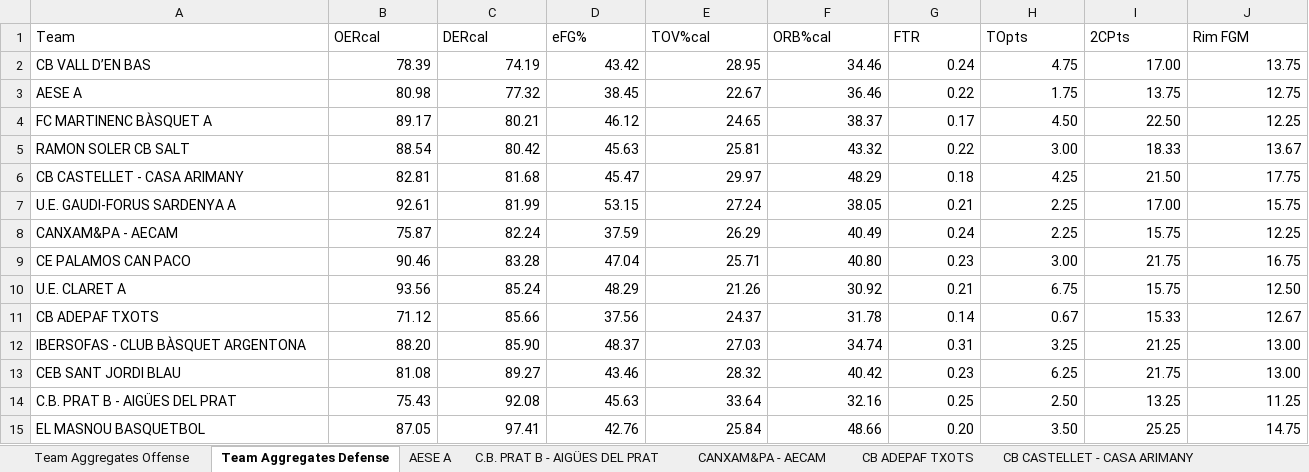
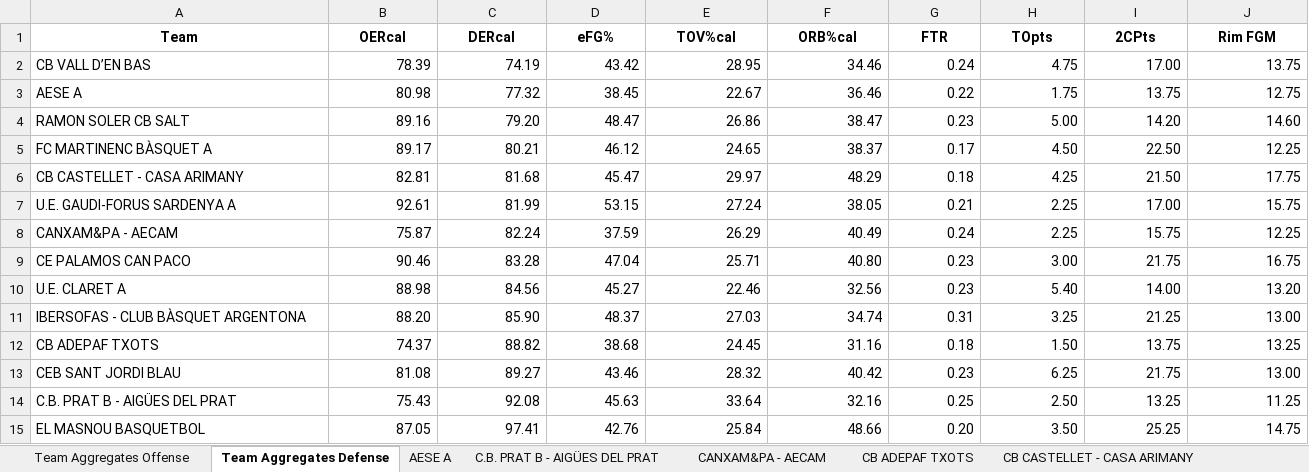
Before and after one commit to jeffreyabbot/basketball-analytics-app, an Excel workbook: data/raw/Copa_2026_2027/aggregate/aggregated_game_stats_with_defense.xlsx, sheet Team Aggregates Defense, drawn as a sheet; only a part is shown; values as stored, in another font and other column widths than the file's, no borders; charts and pictures not drawn; removed rows and columns are numbered as before the commit, all else as after; rows hold the shown columns only; the diff covers the shown part only; the diff names each change by its address in the sheet, - before the commit and + after, or states it on an @@ line.

```diff
--- a/data/raw/Copa_2026_2027/aggregate/aggregated_game_stats_with_defense.xlsx (sheet Team Aggregates Defense)
+++ b/data/raw/Copa_2026_2027/aggregate/aggregated_game_stats_with_defense.xlsx (sheet Team Aggregates Defense)
@@ A1:J1 bold: off → on, alignment: left → center @@
+row 4: RAMON SOLER CB SALT | 89.16 | 79.20 | 48.47 | 26.86 | 38.47 | 0.23 | 5.00 | 14.20 | 14.60
-row 5: RAMON SOLER CB SALT | 88.54 | 80.42 | 45.63 | 25.81 | 43.32 | 0.22 | 3.00 | 18.33 | 13.67
-row 10: U.E. CLARET A | 93.56 | 85.24 | 48.29 | 21.26 | 30.92 | 0.21 | 6.75 | 15.75 | 12.50
-row 11: CB ADEPAF TXOTS | 71.12 | 85.66 | 37.56 | 24.37 | 31.78 | 0.14 | 0.67 | 15.33 | 12.67
+row 10: U.E. CLARET A | 88.98 | 84.56 | 45.27 | 22.46 | 32.56 | 0.23 | 5.40 | 14.00 | 13.20
+row 12: CB ADEPAF TXOTS | 74.37 | 88.82 | 38.68 | 24.45 | 31.16 | 0.18 | 1.50 | 13.75 | 13.25
```
Also changed, not shown: cell formats elsewhere in this sheet, sheet RAMON SOLER CB SALT, sheet U.E. CLARET A, sheet CB ADEPAF TXOTS, sheet Team Aggregates Offense, sheet CE PALAMOS CAN PACO, sheet CB CASTELLET - CASA ARIMANY, 9 more sheets, charts or pictures, 4 other files.
